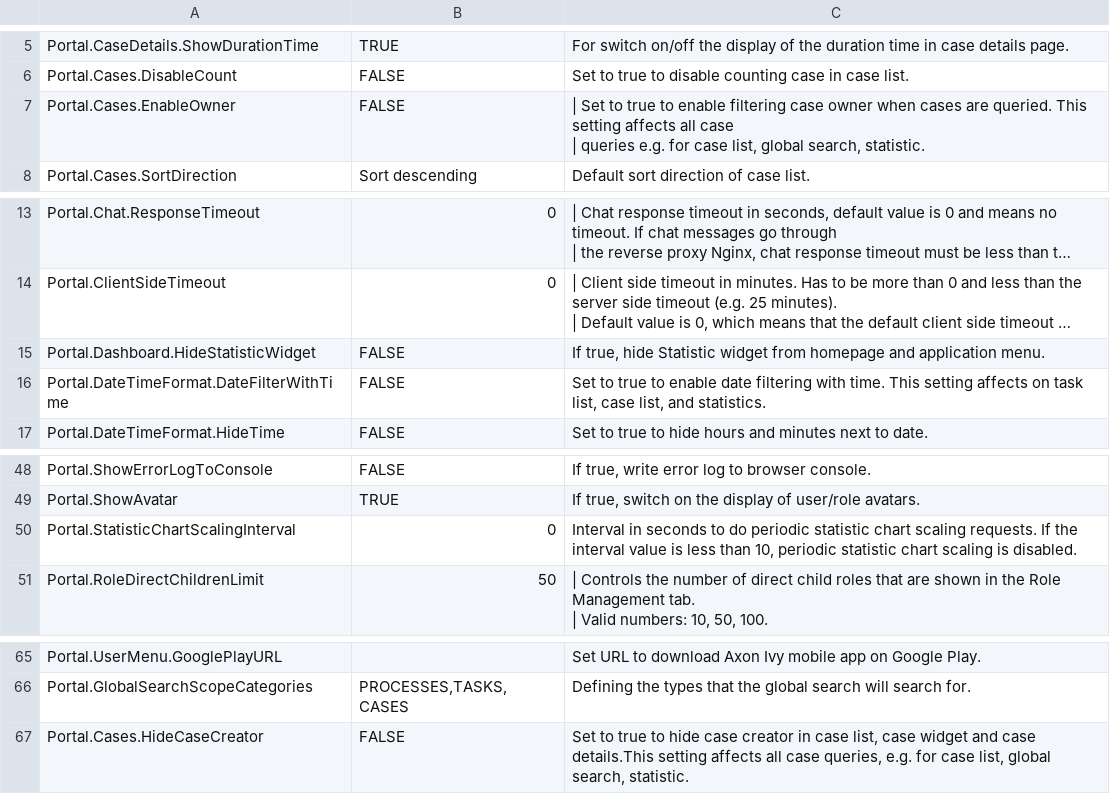
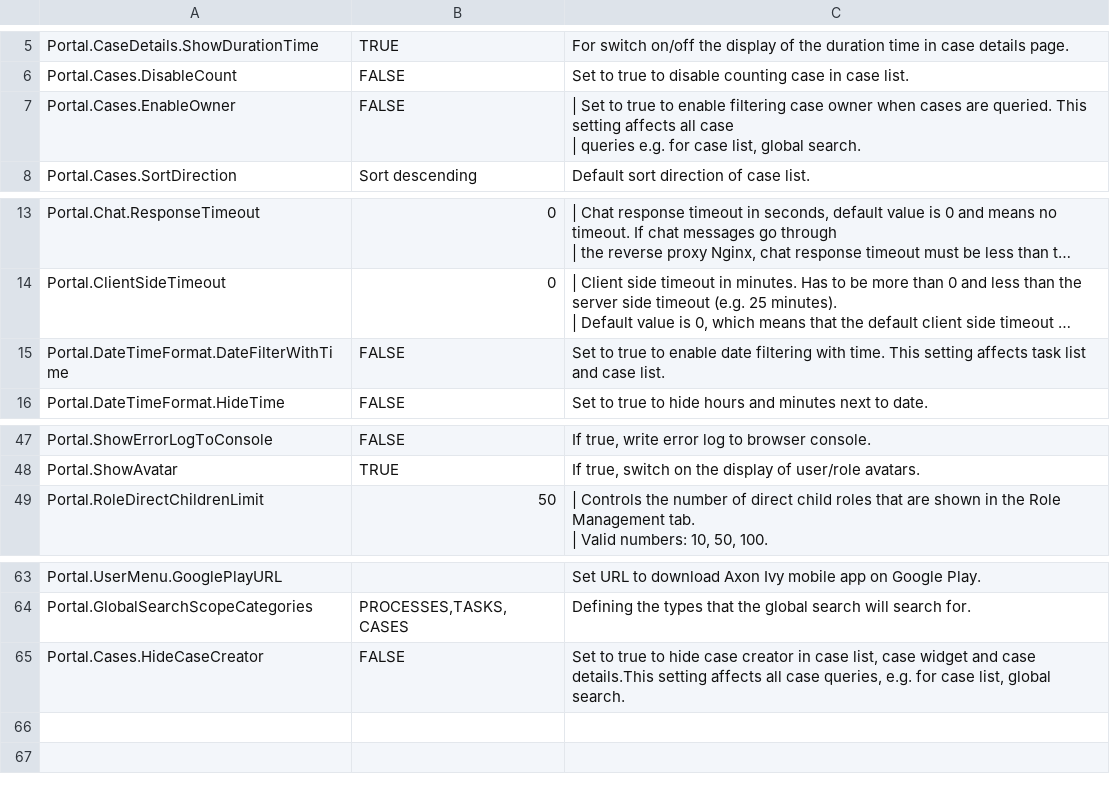
Before and after one commit to axonivy-market/portal, a CSV file: Documentation/portal-guide/source/portal-user-guide/admin-settings/documents/available_settings.csv, drawn as a sheet; only a part is shown, gaps mark what is left out; long unchanged cells end in …; removed rows and columns are numbered as before the commit, all else as after; the diff names each change by its address in the sheet, - before the commit and + after, or states it on an @@ line.

Commit message:
IVYPORTAL-17427 Remove old statistics document (#1041)
* document/IVYPORTAL-17427-Remove-old-statistics-Area - Update document

* document/IVYPORTAL-17427-Remove-old-statistics-Area - Update document

* document/IVYPORTAL-17427-Remove-old-statistics-Area - Handle feedback

* document/IVYPORTAL-17427-Remove-old-statistics-Area - Revert code

* document/IVYPORTAL-17427-Remove-old-statistics-Area - Handle feedback

```diff
--- a/Documentation/portal-guide/source/portal-user-guide/admin-settings/documents/available_settings.csv
+++ b/Documentation/portal-guide/source/portal-user-guide/admin-settings/documents/available_settings.csv
-C7: …list, global search, statistic.
+C7: …list, global search.
-row 15: Portal.Dashboard.HideStatisticWidget | FALSE | If true, hide Statistic widget from homepage and application menu.
-C15: …setting affects on task list, case list, and statistics.
+C15: …setting affects task list and case list.
-row 50: Portal.StatisticChartScalingInterval | 0 | Interval in seconds to do periodic statistic chart scaling requests. If the interval value is less than 10, periodic statistic chart scaling is disabled.
-C65: …list, global search, statistic.
+C65: …list, global search.
```
Also changed, not shown: 15 other files.
